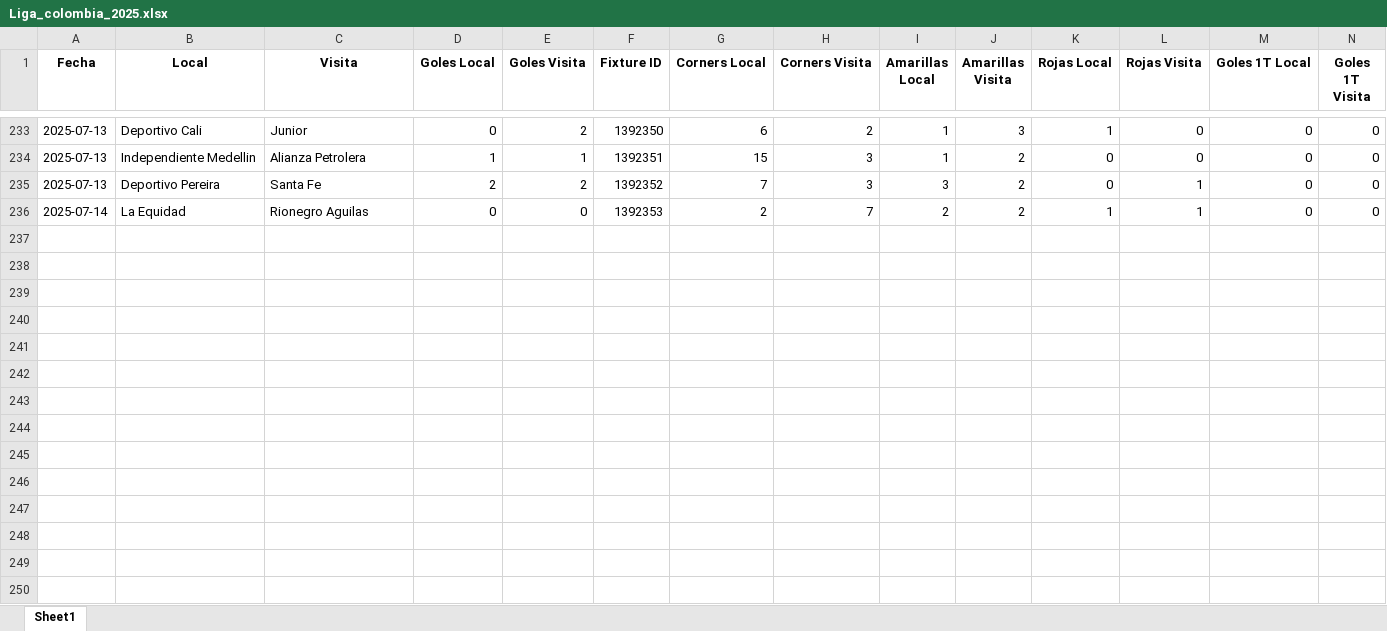
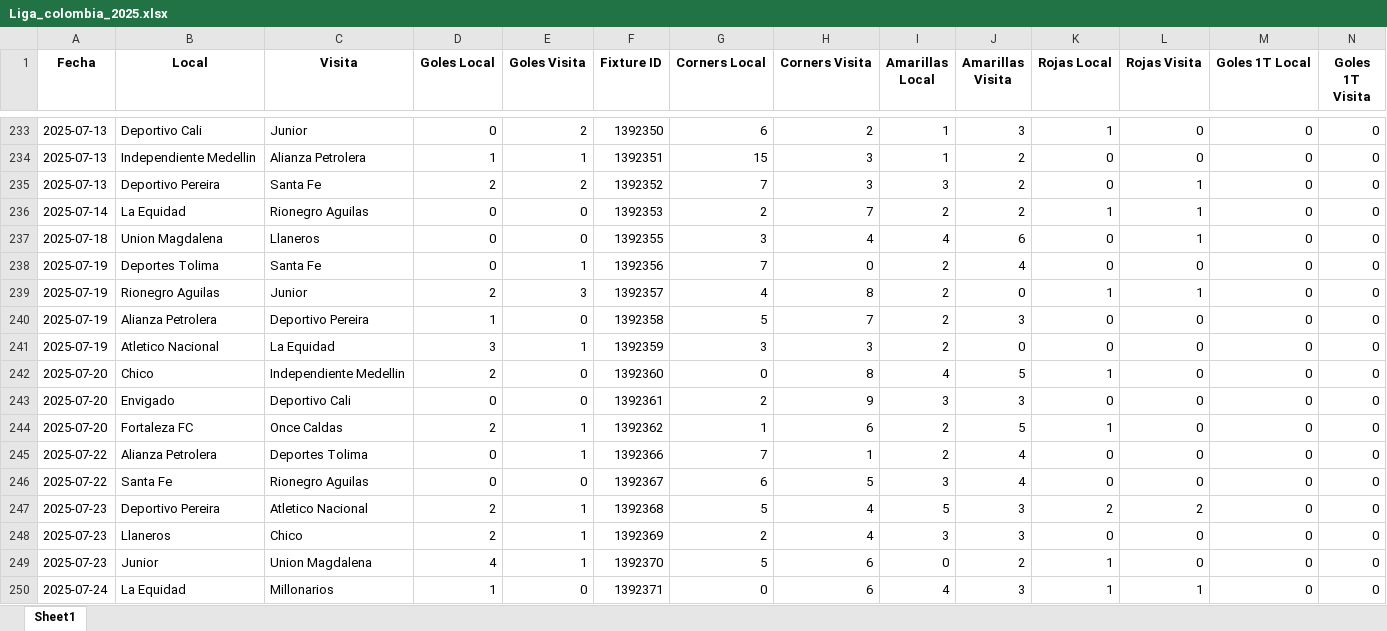
Before and after one commit to rockongo/RockData, an Excel workbook: Ligas/Liga_colombia_2025.xlsx, sheet Sheet1, drawn as a sheet; only a part is shown, gaps mark what is left out; values as stored, in another font and other column widths than the file's, no borders; rows hold the shown columns only; the diff names each change by its address in the sheet, - before the commit and + after, or states it on an @@ line.

```diff
--- a/Ligas/Liga_colombia_2025.xlsx (sheet Sheet1)
+++ b/Ligas/Liga_colombia_2025.xlsx (sheet Sheet1)
+row 237: 2025-07-18 | Union Magdalena | Llaneros | 0 | 0 | 1392355 | 3 | 4 | 4 | 6 | 0 | 1 | 0 | 0
+row 238: 2025-07-19 | Deportes Tolima | Santa Fe | 0 | 1 | 1392356 | 7 | 0 | 2 | 4 | 0 | 0 | 0 | 0
+row 239: 2025-07-19 | Rionegro Aguilas | Junior | 2 | 3 | 1392357 | 4 | 8 | 2 | 0 | 1 | 1 | 0 | 0
+row 240: 2025-07-19 | Alianza Petrolera | Deportivo Pereira | 1 | 0 | 1392358 | 5 | 7 | 2 | 3 | 0 | 0 | 0 | 0
+row 241: 2025-07-19 | Atletico Nacional | La Equidad | 3 | 1 | 1392359 | 3 | 3 | 2 | 0 | 0 | 0 | 0 | 0
+row 242: 2025-07-20 | Chico | Independiente Medellin | 2 | 0 | 1392360 | 0 | 8 | 4 | 5 | 1 | 0 | 0 | 0
+row 243: 2025-07-20 | Envigado | Deportivo Cali | 0 | 0 | 1392361 | 2 | 9 | 3 | 3 | 0 | 0 | 0 | 0
+row 244: 2025-07-20 | Fortaleza FC | Once Caldas | 2 | 1 | 1392362 | 1 | 6 | 2 | 5 | 1 | 0 | 0 | 0
+row 245: 2025-07-22 | Alianza Petrolera | Deportes Tolima | 0 | 1 | 1392366 | 7 | 1 | 2 | 4 | 0 | 0 | 0 | 0
+row 246: 2025-07-22 | Santa Fe | Rionegro Aguilas | 0 | 0 | 1392367 | 6 | 5 | 3 | 4 | 0 | 0 | 0 | 0
+row 247: 2025-07-23 | Deportivo Pereira | Atletico Nacional | 2 | 1 | 1392368 | 5 | 4 | 5 | 3 | 2 | 2 | 0 | 0
+row 248: 2025-07-23 | Llaneros | Chico | 2 | 1 | 1392369 | 2 | 4 | 3 | 3 | 0 | 0 | 0 | 0
+row 249: 2025-07-23 | Junior | Union Magdalena | 4 | 1 | 1392370 | 5 | 6 | 0 | 2 | 1 | 0 | 0 | 0
+row 250: 2025-07-24 | La Equidad | Millonarios | 1 | 0 | 1392371 | 0 | 6 | 4 | 3 | 1 | 1 | 0 | 0
```
Also changed, not shown: Ligas/Liga_MLS_2025.xlsx, Ligas/Liga_bolivia_2025.xlsx, 13 other files.
